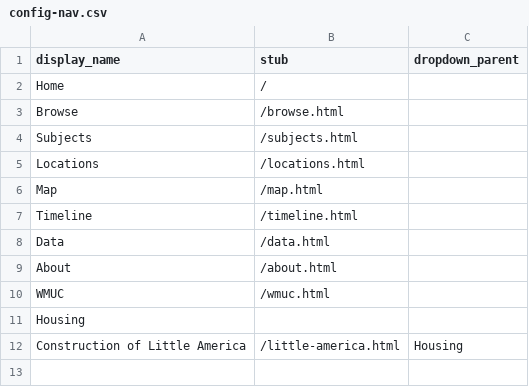
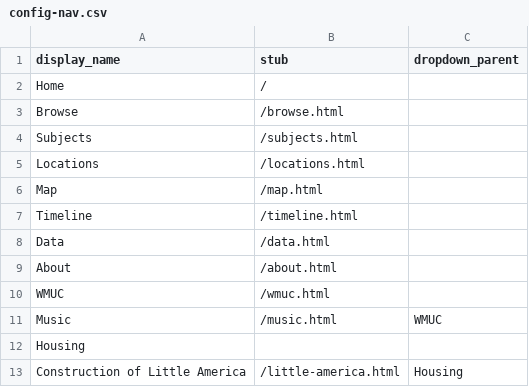
Before and after one commit to twhsu99/demo-exhibit, a CSV file: _data/config-nav.csv, drawn as a sheet.

Commit message:
Update config-nav.csv

```diff
--- a/_data/config-nav.csv
+++ b/_data/config-nav.csv
@@ -10,2 +10,3 @@ About,/about.html
 WMUC,/wmuc.html
+Music,/music.html,WMUC
 Housing,,
```
